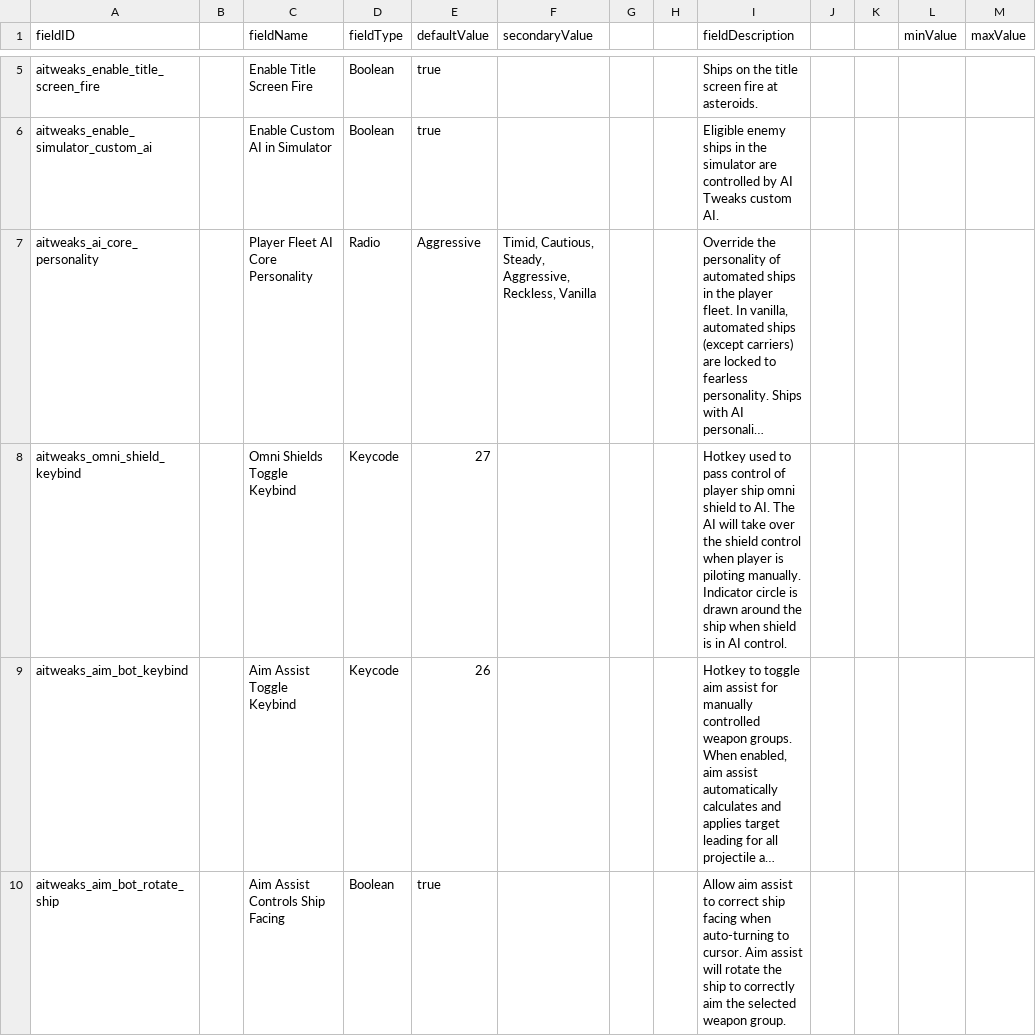
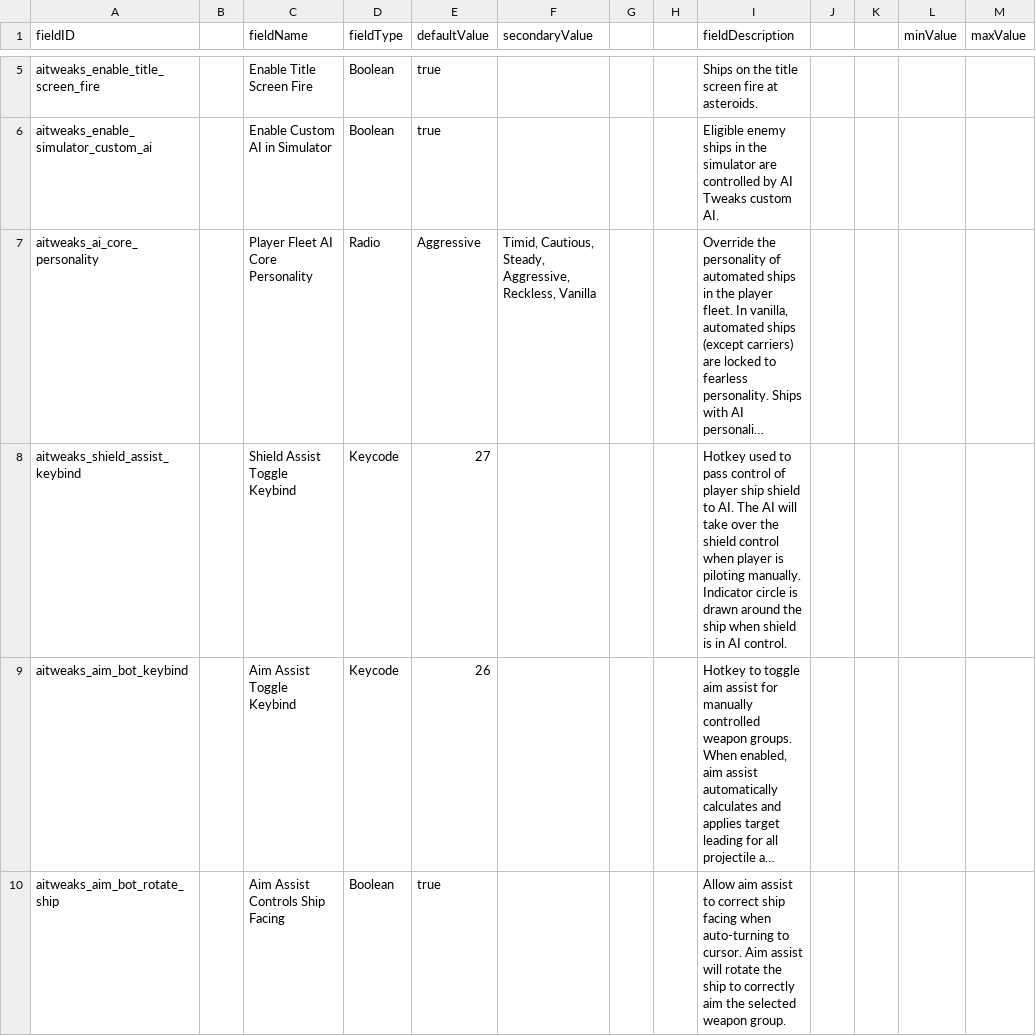
Before and after one commit to Halke1986/starsector-ai-tweaks, a CSV file: data/config/LunaSettings.csv, drawn as a sheet; only a part is shown, gaps mark what is left out; long unchanged cells end in …; the diff names each change by its address in the sheet, - before the commit and + after, or states it on an @@ line.

Commit message:
Player shield assist now works also with front shields

```diff
--- a/data/config/LunaSettings.csv
+++ b/data/config/LunaSettings.csv
-A8 (fieldID): aitweaks_omni_shield_keybind
+A8 (fieldID): aitweaks_shield_assist_keybind
-C8 (fieldName): Omni Shields Toggle Keybind
+C8 (fieldName): Shield Assist Toggle Keybind
-I8 (fieldDescription): …player ship omni shield to…
+I8 (fieldDescription): …player ship shield to…
```
Also changed, not shown: 10 other files.
